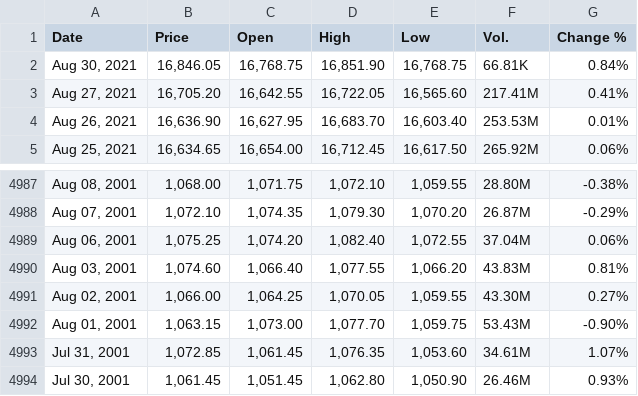
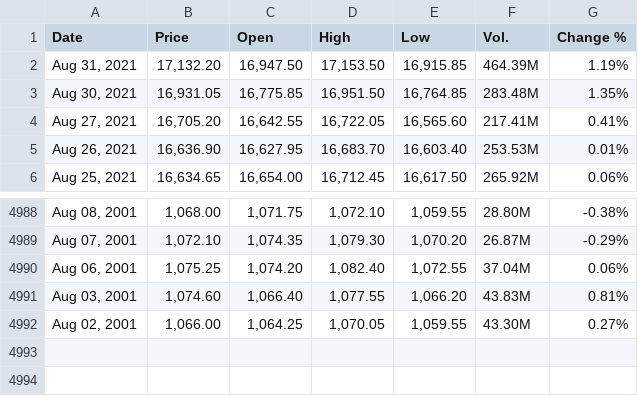
Before and after one commit to winsthomas/StockPredictionData, a CSV file: aux_files/NIFTY.csv, drawn as a sheet; only a part is shown, gaps mark what is left out.

Commit message:
update on 31_08_2021
Nifty and Bank Nifty Update

```diff
--- a/aux_files/NIFTY.csv
+++ b/aux_files/NIFTY.csv
@@ -1,3 +1,4 @@
 "Date","Price","Open","High","Low","Vol.","Change %"
-"Aug 30, 2021","16,846.05","16,768.75","16,851.90","16,768.75","66.81K","0.84%"
+"Aug 31, 2021","17,132.20","16,947.50","17,153.50","16,915.85","464.39M","1.19%"
+"Aug 30, 2021","16,931.05","16,775.85","16,951.50","16,764.85","283.48M","1.35%"
 "Aug 27, 2021","16,705.20","16,642.55","16,722.05","16,565.60","217.41M","0.41%"
@@ -4991,4 +4992 @@
 "Aug 02, 2001","1,066.00","1,064.25","1,070.05","1,059.55","43.30M","0.27%"
-"Aug 01, 2001","1,063.15","1,073.00","1,077.70","1,059.75","53.43M","-0.90%"
-"Jul 31, 2001","1,072.85","1,061.45","1,076.35","1,053.60","34.61M","1.07%"
-"Jul 30, 2001","1,061.45","1,051.45","1,062.80","1,050.90","26.46M","0.93%"
```
Also changed, not shown: 1 other file.
